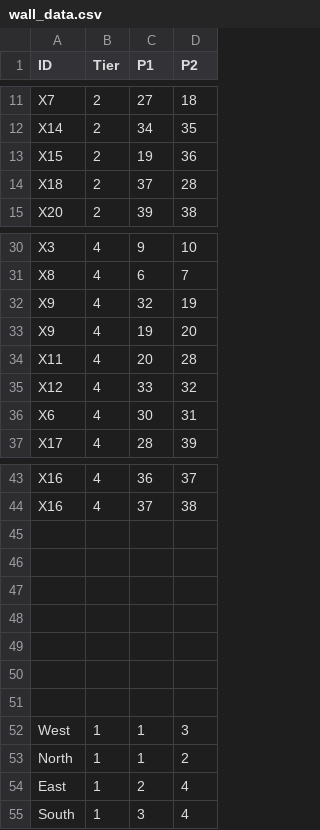
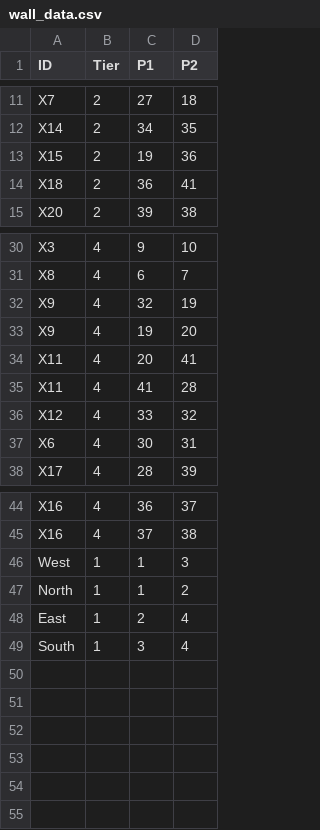
Before and after one commit to Jerodar/WAMap, a CSV file: data/wall_data.csv, drawn as a sheet; only a part is shown, gaps mark what is left out.

Commit message:
Data update.

```diff
--- a/data/wall_data.csv
+++ b/data/wall_data.csv
@@ -13,3 +13,3 @@ X14,2,34,35
 X15,2,19,36
-X18,2,37,28
+X18,2,36,41
 X20,2,39,38
@@ -33,3 +33,4 @@ X9,4,32,19
 X9,4,19,20
-X11,4,20,28
+X11,4,20,41
+X11,4,41,28
 X12,4,33,32
@@ -44,9 +45,2 @@ X16,4,36,37
 X16,4,37,38
-,,,
-,,,
-,,,
-,,,
-,,,
-,,,
-,,,
 West,1,1,3
```
Also changed, not shown: data/island_data.csv, data/point_data.csv, 28 other files.
